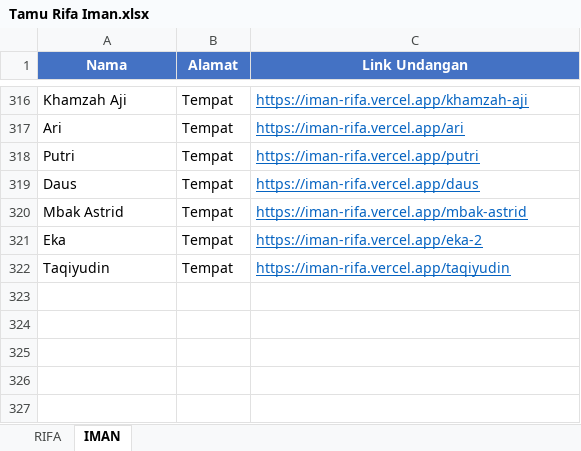
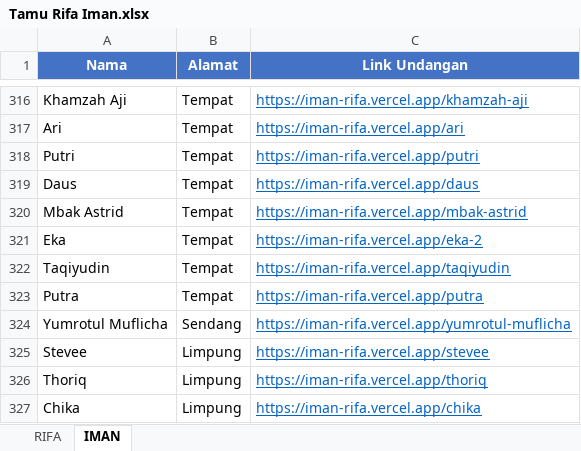
Before and after one commit to Bagassap/roykhiman, an Excel workbook: Tamu Rifa Iman.xlsx, sheet IMAN, drawn as a sheet; only a part is shown, gaps mark what is left out; values as stored, in another font and other column widths than the file's, no borders; the diff names each change by its address in the sheet, - before the commit and + after, or states it on an @@ line.

```diff
--- a/Tamu Rifa Iman.xlsx (sheet IMAN)
+++ b/Tamu Rifa Iman.xlsx (sheet IMAN)
+row 323: Putra | Tempat | https://iman-rifa.vercel.app/putra
+row 324: Yumrotul Muflicha | Sendang | https://iman-rifa.vercel.app/yumrotul-muflicha
+row 325: Stevee | Limpung | https://iman-rifa.vercel.app/stevee
+row 326: Thoriq | Limpung | https://iman-rifa.vercel.app/thoriq
+row 327: Chika | Limpung | https://iman-rifa.vercel.app/chika
```
Also changed, not shown: sheet RIFA, 1 other file.
